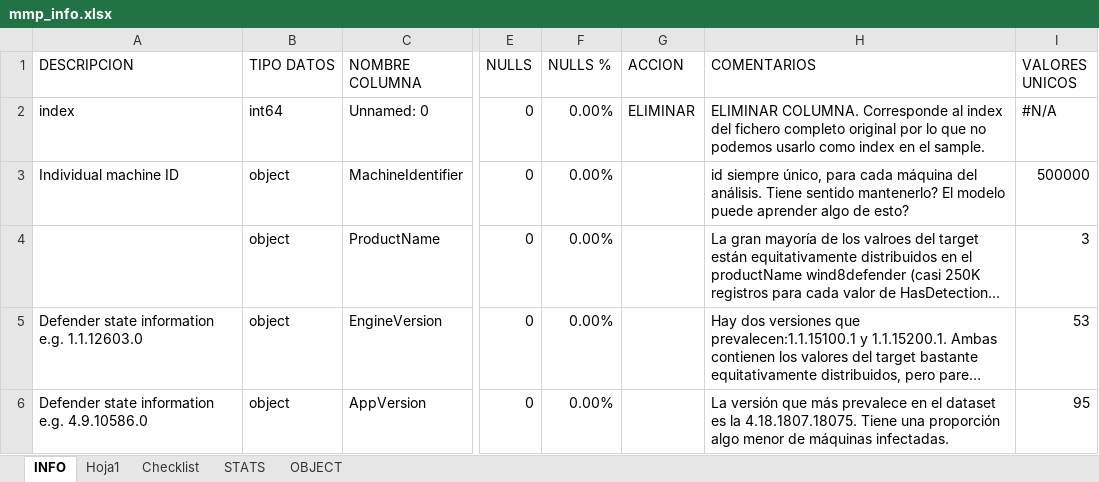
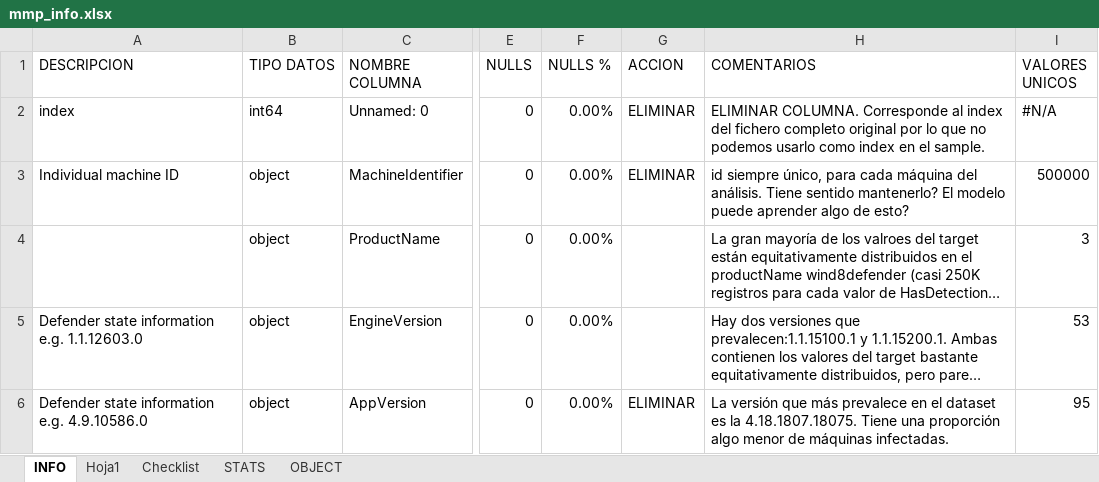
Before and after one commit to Orlan-138/Entregable_MMP, an Excel workbook: mmp_info.xlsx, sheet INFO, drawn as a sheet; only a part is shown, gaps mark what is left out; long unchanged cells end in …; values as stored, in another font and other column widths than the file's, no cell formats; the diff covers the shown part only; the diff names each change by its address in the sheet, - before the commit and + after, or states it on an @@ line.

```diff
--- a/mmp_info.xlsx (sheet INFO)
+++ b/mmp_info.xlsx (sheet INFO)
-G3 (ACCION): (empty)
+G3 (ACCION): ELIMINAR
-G6 (ACCION): (empty)
+G6 (ACCION): ELIMINAR
```
Also changed, not shown: 17 edited cells elsewhere in this sheet, sheet Checklist, cell formats, 1 other file.
